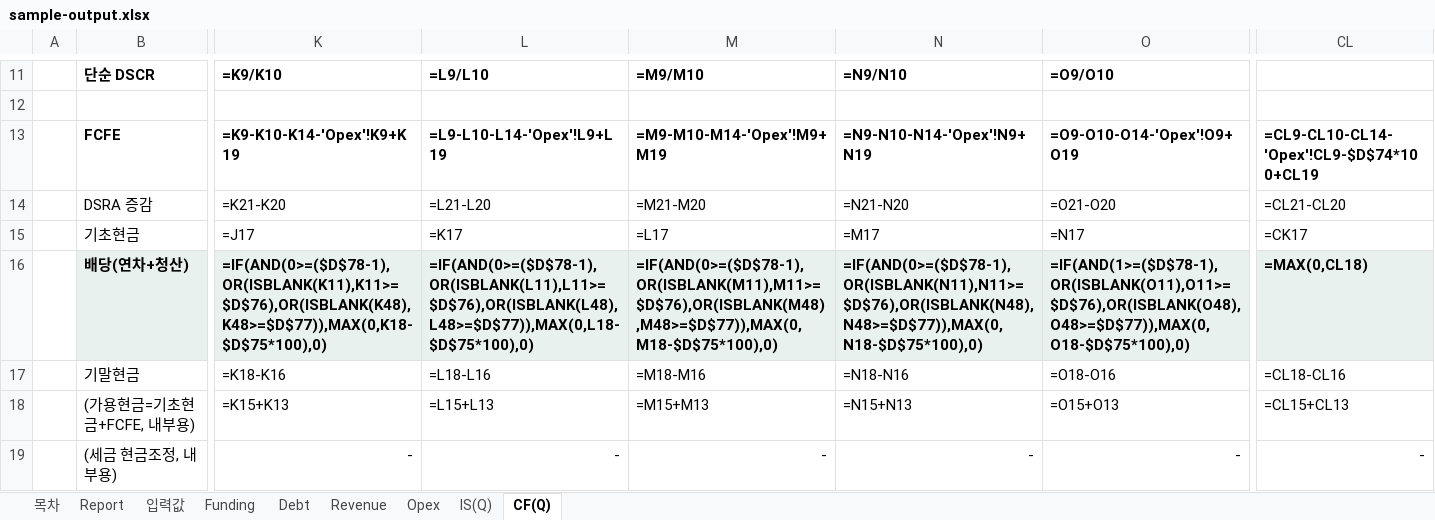
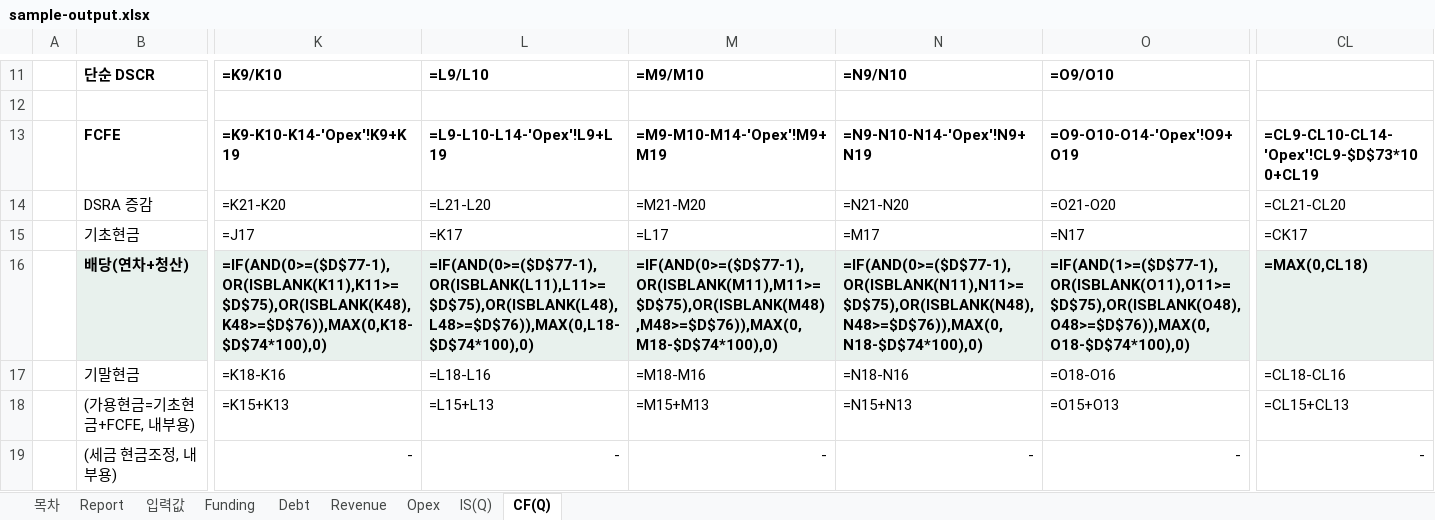
Before and after one commit to chldusrud14-rgb/financial_model_v1, an Excel workbook: contract/sample-output.xlsx, sheet CF(Q), drawn as a sheet; only a part is shown, gaps mark what is left out; values as stored, in another font and other column widths than the file's, no borders; formulas without a stored value are shown as written; the diff covers the shown part only; the diff names each change by its address in the sheet, - before the commit and + after, or states it on an @@ line.

```diff
--- a/contract/sample-output.xlsx (sheet CF(Q))
+++ b/contract/sample-output.xlsx (sheet CF(Q))
-CL13: =CL9-CL10-CL14-'Opex'!CL9-$D$74*100+CL19
+CL13: =CL9-CL10-CL14-'Opex'!CL9-$D$73*100+CL19
-K16: =IF(AND(0>=($D$78-1),OR(ISBLANK(K11),K11>=$D$76),OR(ISBLANK(K48),K48>=$D$77)),MAX(0,K18-$D$75*100),0)
+K16: =IF(AND(0>=($D$77-1),OR(ISBLANK(K11),K11>=$D$75),OR(ISBLANK(K48),K48>=$D$76)),MAX(0,K18-$D$74*100),0)
-L16: =IF(AND(0>=($D$78-1),OR(ISBLANK(L11),L11>=$D$76),OR(ISBLANK(L48),L48>=$D$77)),MAX(0,L18-$D$75*100),0)
+L16: =IF(AND(0>=($D$77-1),OR(ISBLANK(L11),L11>=$D$75),OR(ISBLANK(L48),L48>=$D$76)),MAX(0,L18-$D$74*100),0)
-M16: =IF(AND(0>=($D$78-1),OR(ISBLANK(M11),M11>=$D$76),OR(ISBLANK(M48),M48>=$D$77)),MAX(0,M18-$D$75*100),0)
+M16: =IF(AND(0>=($D$77-1),OR(ISBLANK(M11),M11>=$D$75),OR(ISBLANK(M48),M48>=$D$76)),MAX(0,M18-$D$74*100),0)
-N16: =IF(AND(0>=($D$78-1),OR(ISBLANK(N11),N11>=$D$76),OR(ISBLANK(N48),N48>=$D$77)),MAX(0,N18-$D$75*100),0)
+N16: =IF(AND(0>=($D$77-1),OR(ISBLANK(N11),N11>=$D$75),OR(ISBLANK(N48),N48>=$D$76)),MAX(0,N18-$D$74*100),0)
-O16: =IF(AND(1>=($D$78-1),OR(ISBLANK(O11),O11>=$D$76),OR(ISBLANK(O48),O48>=$D$77)),MAX(0,O18-$D$75*100),0)
+O16: =IF(AND(1>=($D$77-1),OR(ISBLANK(O11),O11>=$D$75),OR(ISBLANK(O48),O48>=$D$76)),MAX(0,O18-$D$74*100),0)
```
Also changed, not shown: 2 removed rows and 246 edited cells elsewhere in this sheet, sheet Debt, dist/_items_test1.xlsx, dist/_items_test2.xlsx, 13 other files.
